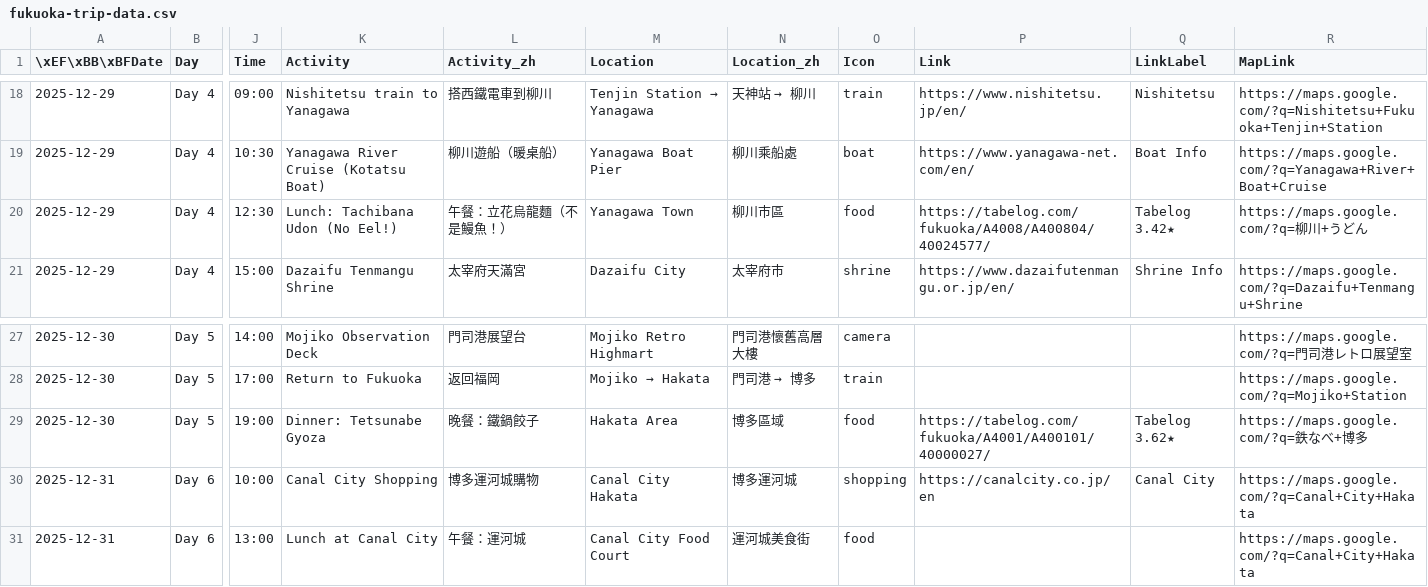
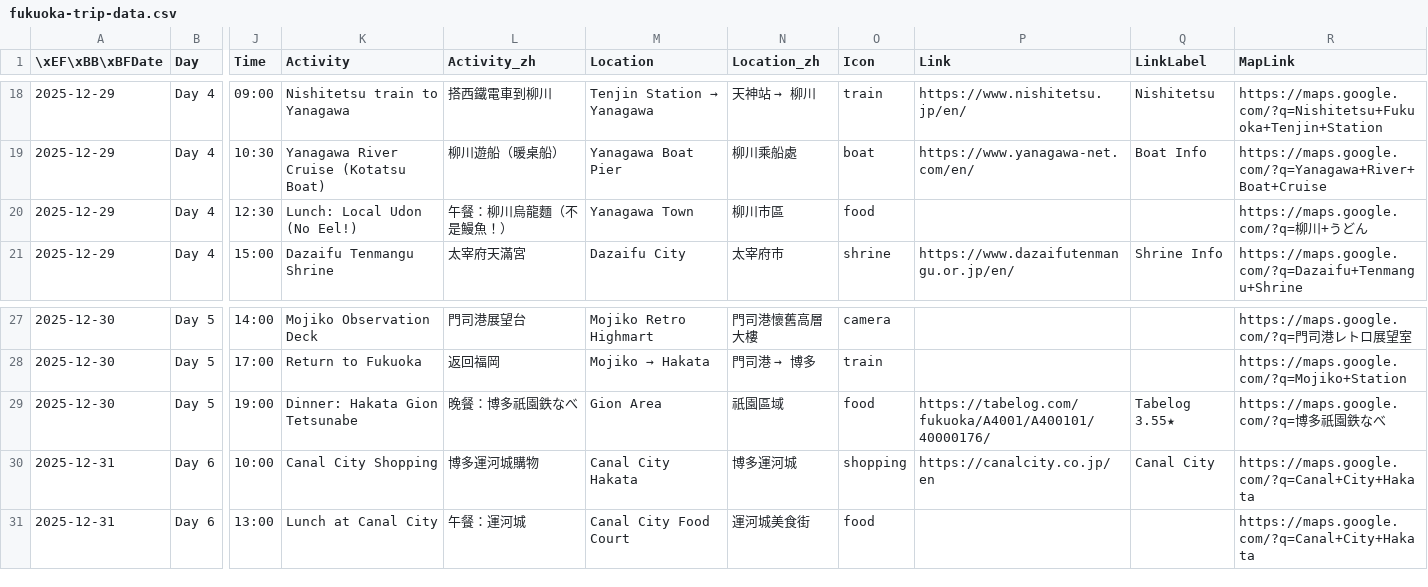
Before and after one commit to crayonluffy/fukuoka-trip-2025, a CSV file: fukuoka-trip-data.csv, drawn as a sheet; only a part is shown, gaps mark what is left out; the diff covers the shown part only; the diff names each change by its address in the sheet, - before the commit and + after, or states it on an @@ line.

```diff
--- a/fukuoka-trip-data.csv
+++ b/fukuoka-trip-data.csv
-K20 (Activity): Lunch: Tachibana Udon (No Eel!)
+K20 (Activity): Lunch: Local Udon (No Eel!)
-L20 (Activity_zh): 午餐：立花烏龍麵（不是鰻魚！）
+L20 (Activity_zh): 午餐：柳川烏龍麵（不是鰻魚！）
-P20 (Link): https://tabelog.com/fukuoka/A4008/A400804/40024577/
+P20 (Link): (empty)
-Q20 (LinkLabel): Tabelog 3.42★
+Q20 (LinkLabel): (empty)
-K29 (Activity): Dinner: Tetsunabe Gyoza
+K29 (Activity): Dinner: Hakata Gion Tetsunabe
-L29 (Activity_zh): 晚餐：鐵鍋餃子
+L29 (Activity_zh): 晚餐：博多祇園鉄なべ
-M29 (Location): Hakata Area
+M29 (Location): Gion Area
-N29 (Location_zh): 博多區域
+N29 (Location_zh): 祇園區域
-P29 (Link): https://tabelog.com/fukuoka/A4001/A400101/40000027/
+P29 (Link): https://tabelog.com/fukuoka/A4001/A400101/40000176/
-Q29 (LinkLabel): Tabelog 3.62★
+Q29 (LinkLabel): Tabelog 3.55★
-R29 (MapLink): https://maps.google.com/?q=鉄なべ+博多
+R29 (MapLink): https://maps.google.com/?q=博多祇園鉄なべ
```
Also changed, not shown: 31 edited cells elsewhere in this file.
